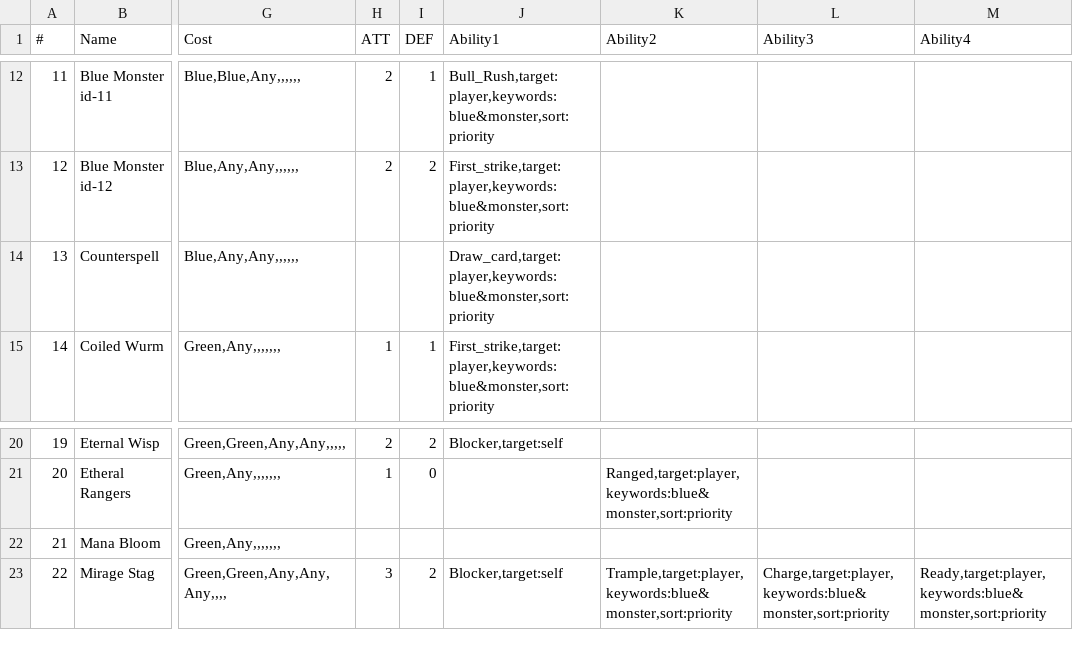
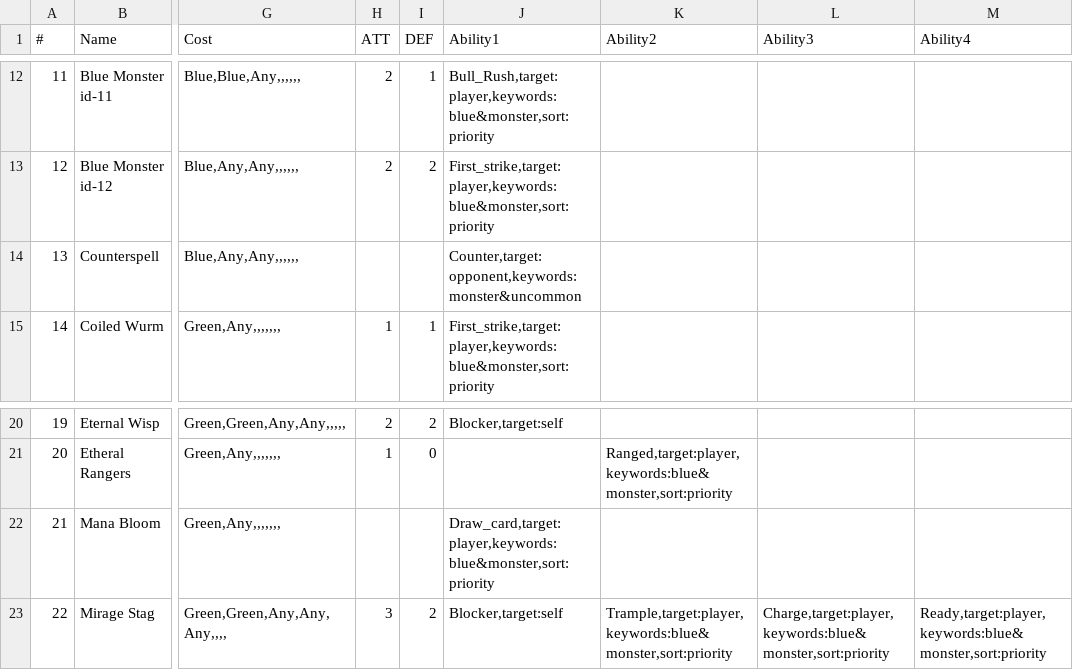
Before and after one commit to suolenkainen/cards, a CSV file: game_mechanics/cards_test_short.csv, drawn as a sheet; only a part is shown, gaps mark what is left out; the diff names each change by its address in the sheet, - before the commit and + after, or states it on an @@ line.

Commit message:
Tests for untap ability and bugfixes

```diff
--- a/game_mechanics/cards_test_short.csv
+++ b/game_mechanics/cards_test_short.csv
-J14 (Ability1): Draw_card,target:player,keywords:blue&monster,sort:priority
+J14 (Ability1): Counter,target:opponent,keywords:monster&uncommon
-J22 (Ability1): (empty)
+J22 (Ability1): Draw_card,target:player,keywords:blue&monster,sort:priority
```
Also changed, not shown: 3 other files.
